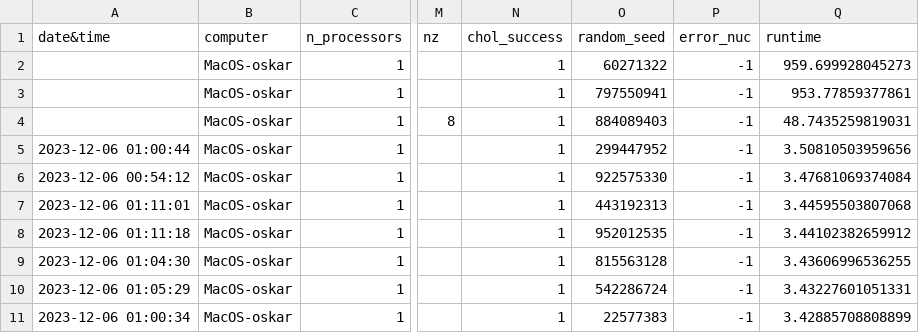
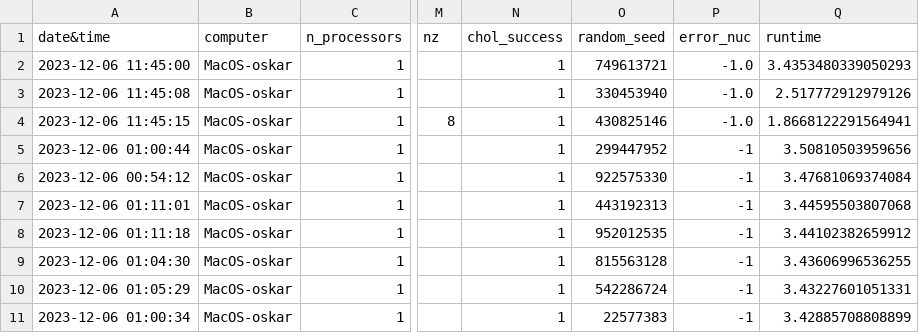
Before and after one commit to okoiner/HPC-Project, a CSV file: testing/G_sequential_matrix2.csv, drawn as a sheet; only a part is shown, gaps mark what is left out; the diff names each change by its address in the sheet, - before the commit and + after, or states it on an @@ line.

```diff
--- a/testing/G_sequential_matrix2.csv
+++ b/testing/G_sequential_matrix2.csv
-A2 (date&time): (empty)
+A2 (date&time): 2023-12-06 11:45:00
-O2 (random_seed): 60271322
+O2 (random_seed): 749613721
-P2:P4 (error_nuc): -1
+P2:P4 (error_nuc): -1.0
-Q2 (runtime): 959.699928045273
+Q2 (runtime): 3.4353480339050293
-A3 (date&time): (empty)
+A3 (date&time): 2023-12-06 11:45:08
-O3 (random_seed): 797550941
+O3 (random_seed): 330453940
-Q3 (runtime): 953.77859377861
+Q3 (runtime): 2.517772912979126
-A4 (date&time): (empty)
+A4 (date&time): 2023-12-06 11:45:15
-O4 (random_seed): 884089403
+O4 (random_seed): 430825146
-Q4 (runtime): 48.7435259819031
+Q4 (runtime): 1.8668122291564941
```
Also changed, not shown: testing/G_parallel_matrix2.csv.
